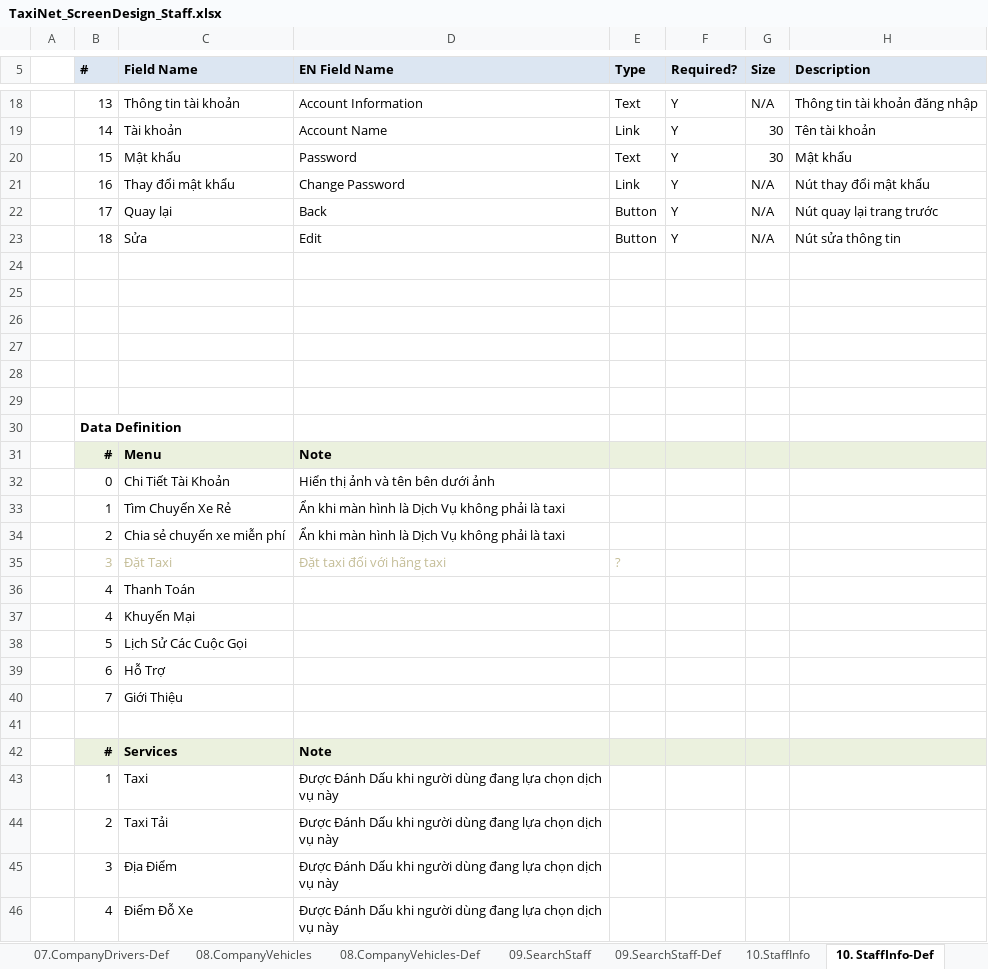
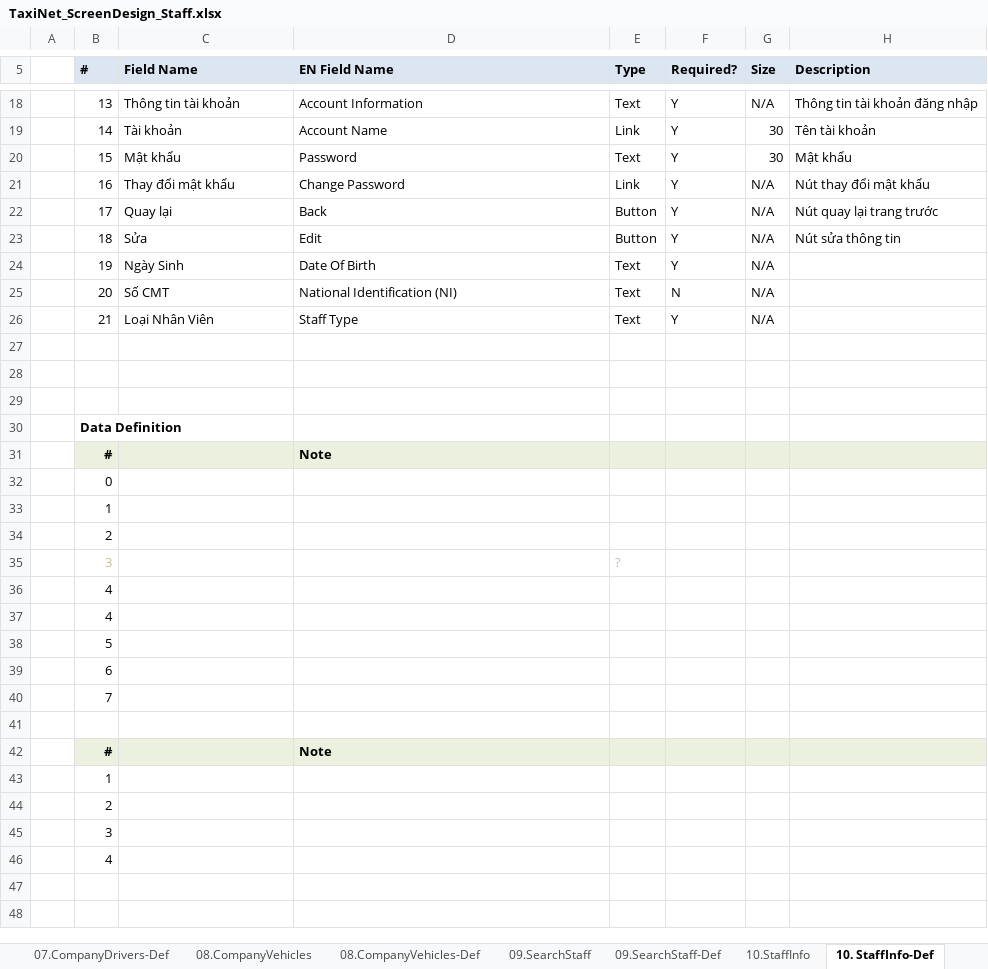
Before and after one commit to sangnvus/tns-project, an Excel workbook: WIP/Documents/Requirements/Mockup/Web/TaxiNet_ScreenDesign_Staff.xlsx, sheet 10. StaffInfo-Def, drawn as a sheet; only a part is shown, gaps mark what is left out; values as stored, in another font and other column widths than the file's, no borders; removed rows and columns are numbered as before the commit, all else as after; the diff covers the shown part only; the diff names each change by its address in the sheet, - before the commit and + after, or states it on an @@ line.

```diff
--- a/WIP/Documents/Requirements/Mockup/Web/TaxiNet_ScreenDesign_Staff.xlsx (sheet 10. StaffInfo-Def)
+++ b/WIP/Documents/Requirements/Mockup/Web/TaxiNet_ScreenDesign_Staff.xlsx (sheet 10. StaffInfo-Def)
-row 24: (empty)
+row 24:  | 19 | Ngày Sinh | Date Of Birth | Text | Y | N/A
-row 25: (empty)
+row 25:  | 20 | Số CMT | National Identification (NI) | Text | N | N/A
-row 26: (empty)
+row 26:  | 21 | Loại Nhân Viên | Staff Type | Text | Y | N/A
-C31 (Field Name): Menu
+C31 (Field Name): (empty)
-row 32:  | 0 | Chi Tiết Tài Khoản | Hiển thị ảnh và tên bên dưới ảnh
-row 33:  | 1 | Tìm Chuyến Xe Rẻ | Ẩn khi màn hình là Dịch Vụ không phải là taxi
-row 34:  | 2 | Chia sẻ chuyến xe miễn phí | Ẩn khi màn hình là Dịch Vụ không phải là taxi
-row 35:  | 3 | Đặt Taxi | Đặt taxi đối với hãng taxi | ?
-row 36:  | 4 | Thanh Toán
-row 37:  | 4 | Khuyến Mại
-row 38:  | 5 | Lịch Sử Các Cuộc Gọi
-row 39:  | 6 | Hỗ Trợ
-row 40:  | 7 | Giới Thiệu
+row 32:  | 0
+row 33:  | 1
+row 34:  | 2
+row 35:  | 3 |  |  | ?
+row 36:  | 4
+row 37:  | 4
+row 38:  | 5
+row 39:  | 6
+row 40:  | 7
-C42 (Field Name): Services
+C42 (Field Name): (empty)
-row 43:  | 1 | Taxi | Được Đánh Dấu khi người dùng đang lựa chọn dịch vụ này
-row 44:  | 2 | Taxi Tải | Được Đánh Dấu khi người dùng đang lựa chọn dịch vụ này
-row 45:  | 3 | Địa Điểm | Được Đánh Dấu khi người dùng đang lựa chọn dịch vụ này
-row 46:  | 4 | Điểm Đỗ Xe | Được Đánh Dấu khi người dùng đang lựa chọn dịch vụ này
+row 43:  | 1
+row 44:  | 2
+row 45:  | 3
+row 46:  | 4
```
Also changed, not shown: 2 edited cells elsewhere in this sheet, sheet Function List, sheet 12.EditStaffInfo-Def, sheet 14.AgentInfo-Def, sheet 11.AddNewStaff-Def, sheet 15.AgentDashboard-Def, sheet 08.CompanyVehicles-Def, 16 more sheets, other sheet tabs, charts or pictures.
